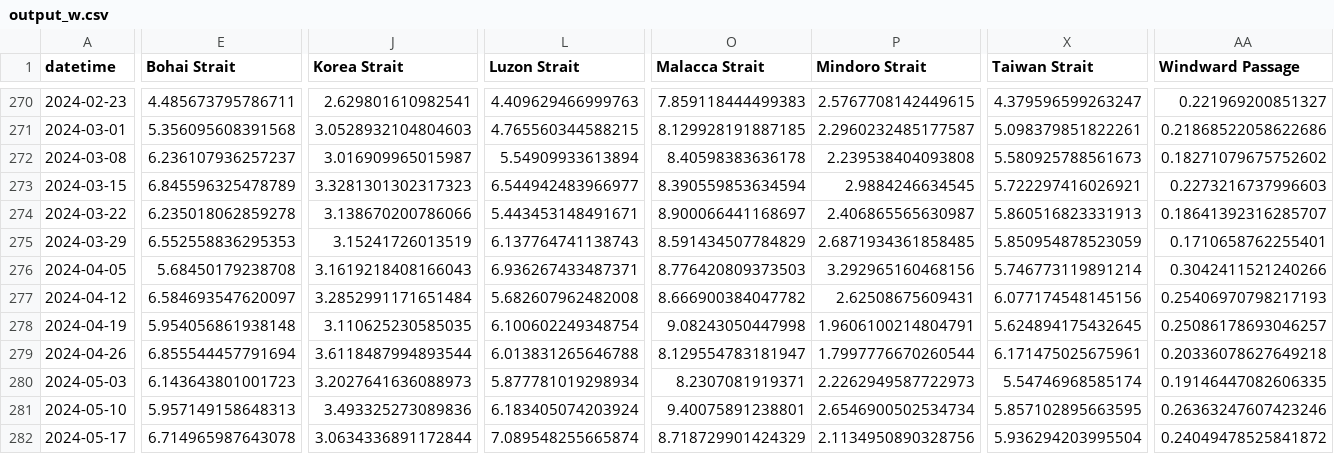
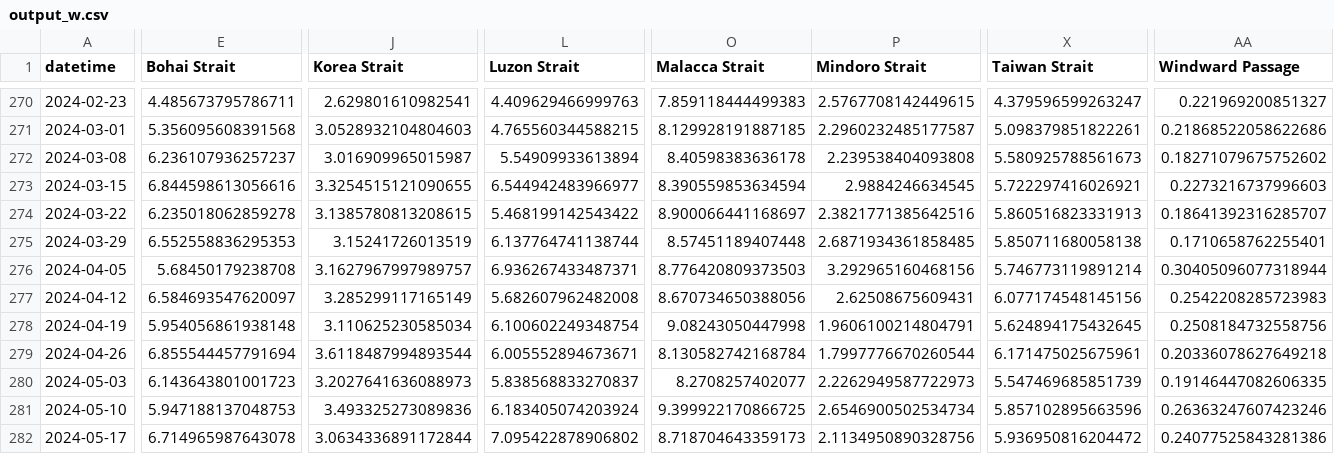
Before and after one commit to scottbar/chart_updates, a CSV file: output_w.csv, drawn as a sheet; only a part is shown, gaps mark what is left out; the diff covers the shown part only; the diff names each change by its address in the sheet, - before the commit and + after, or states it on an @@ line.

```diff
--- a/output_w.csv
+++ b/output_w.csv
-E273 (Bohai Strait): 6.845596325478789
+E273 (Bohai Strait): 6.844598613056616
-J273 (Korea Strait): 3.3281301302317323
+J273 (Korea Strait): 3.3254515121090655
-J274 (Korea Strait): 3.138670200786066
+J274 (Korea Strait): 3.1385780813208615
-L274 (Luzon Strait): 5.443453148491671
+L274 (Luzon Strait): 5.468199142543422
-P274 (Mindoro Strait): 2.406865565630987
+P274 (Mindoro Strait): 2.3821771385642516
-L275 (Luzon Strait): 6.137764741138743
+L275 (Luzon Strait): 6.137764741138744
-O275 (Malacca Strait): 8.591434507784829
+O275 (Malacca Strait): 8.57451189407448
-X275 (Taiwan Strait): 5.850954878523059
+X275 (Taiwan Strait): 5.850711680058138
-J276 (Korea Strait): 3.1619218408166043
+J276 (Korea Strait): 3.1627967997989757
-AA276 (Windward Passage): 0.3042411521240266
+AA276 (Windward Passage): 0.30405096077318944
-J277 (Korea Strait): 3.2852991171651484
+J277 (Korea Strait): 3.285299117165149
-O277 (Malacca Strait): 8.666900384047782
+O277 (Malacca Strait): 8.670734650388056
-AA277 (Windward Passage): 0.25406970798217193
+AA277 (Windward Passage): 0.2542208285723983
-J278 (Korea Strait): 3.110625230585035
+J278 (Korea Strait): 3.110625230585034
-AA278 (Windward Passage): 0.25086178693046257
+AA278 (Windward Passage): 0.2508184732558756
-L279 (Luzon Strait): 6.013831265646788
+L279 (Luzon Strait): 6.005552894673671
-O279 (Malacca Strait): 8.129554783181947
+O279 (Malacca Strait): 8.130582742168784
-L280 (Luzon Strait): 5.877781019298934
+L280 (Luzon Strait): 5.838568833270837
-O280 (Malacca Strait): 8.2307081919371
+O280 (Malacca Strait): 8.2708257402077
-X280 (Taiwan Strait): 5.54746968585174
+X280 (Taiwan Strait): 5.547469685851739
-E281 (Bohai Strait): 5.957149158648313
+E281 (Bohai Strait): 5.947188137048753
-O281 (Malacca Strait): 9.40075891238801
+O281 (Malacca Strait): 9.399922170866725
-X281 (Taiwan Strait): 5.857102895663595
+X281 (Taiwan Strait): 5.857102895663596
-L282 (Luzon Strait): 7.089548255665874
+L282 (Luzon Strait): 7.095422878906802
-O282 (Malacca Strait): 8.718729901424329
+O282 (Malacca Strait): 8.718704643359173
-X282 (Taiwan Strait): 5.936294203995504
+X282 (Taiwan Strait): 5.936950816204472
-AA282 (Windward Passage): 0.24049478525841872
+AA282 (Windward Passage): 0.24077525843281386
```
Also changed, not shown: 1 added row and 104 edited cells elsewhere in this file, indeed.csv.
